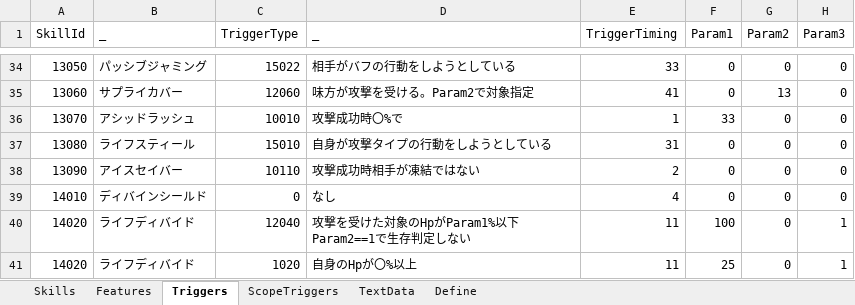
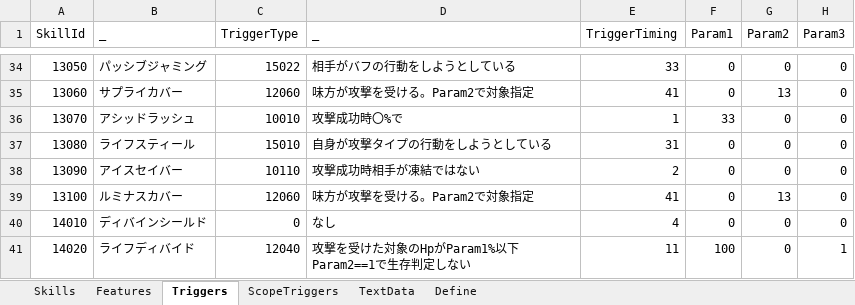
Before and after one commit to seedsclaft/hibikakeut, an Excel workbook: Assets/Data/Skills.xlsx, sheet Triggers, drawn as a sheet; only a part is shown, gaps mark what is left out; the shorter side is filled out with more unchanged rows; values as stored, in another font and other column widths than the file's, no borders; the diff names each change by its address in the sheet, - before the commit and + after, or states it on an @@ line.

```diff
--- a/Assets/Data/Skills.xlsx (sheet Triggers)
+++ b/Assets/Data/Skills.xlsx (sheet Triggers)
+row 39: 13100 | ルミナスカバー | 12060 | 味方が攻撃を受ける。Param2で対象指定 | 41 | 0 | 13 | 0
```
Also changed, not shown: sheet Skills, sheet Features, sheet TextData, Assets/Data/Actors.xlsx, 16 other files.
